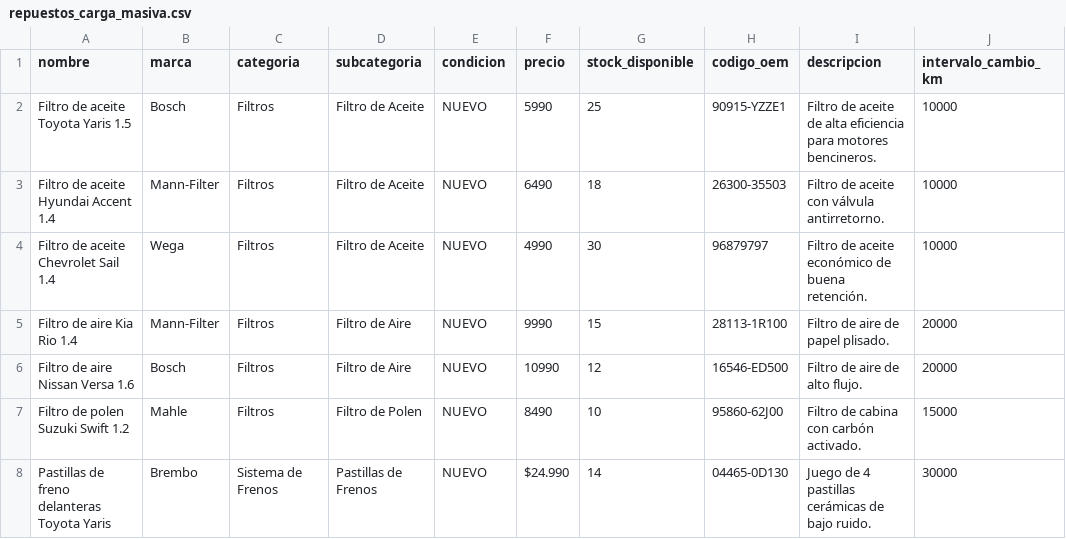
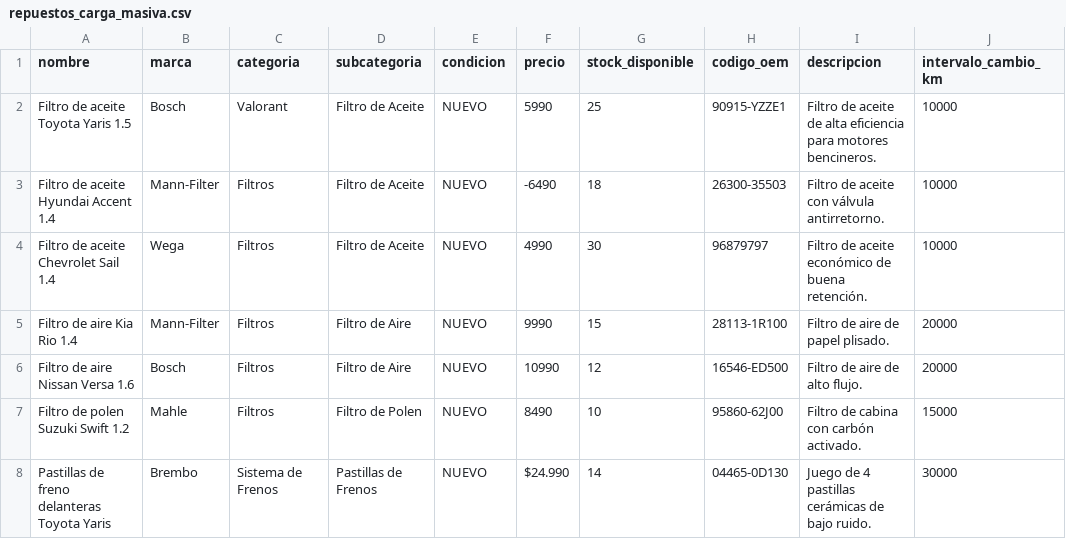
Before and after one commit to seba-floresa/backend-repuestos, a CSV file: datos_ejemplo/repuestos_carga_masiva.csv, drawn as a sheet; only a part is shown; the diff names each change by its address in the sheet, - before the commit and + after, or states it on an @@ line.

```diff
--- a/datos_ejemplo/repuestos_carga_masiva.csv
+++ b/datos_ejemplo/repuestos_carga_masiva.csv
-C2 (categoria): Filtros
+C2 (categoria): Valorant
-F3 (precio): 6490
+F3 (precio): -6490
```
